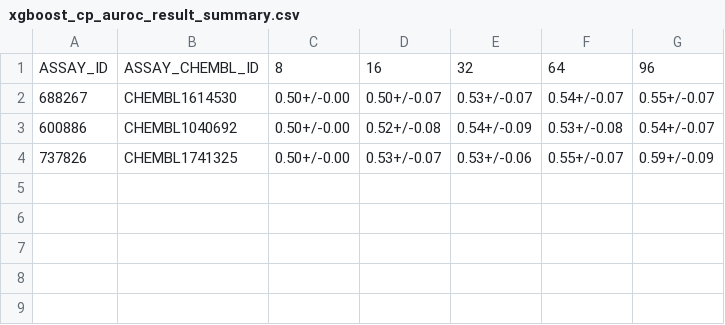
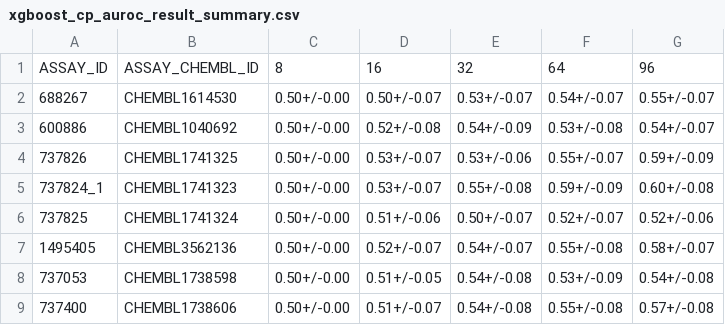
Before and after one commit to son-ha-264/FSL_CP, a CSV file: result/result_summary/xgboost_cp_auroc_result_summary.csv, drawn as a sheet; the diff names each change by its address in the sheet, - before the commit and + after, or states it on an @@ line.

```diff
--- a/result/result_summary/xgboost_cp_auroc_result_summary.csv
+++ b/result/result_summary/xgboost_cp_auroc_result_summary.csv
+row 5: 737824_1 | CHEMBL1741323 | 0.50+/-0.00 | 0.53+/-0.07 | 0.55+/-0.08 | 0.59+/-0.09 | 0.60+/-0.08
+row 6: 737825 | CHEMBL1741324 | 0.50+/-0.00 | 0.51+/-0.06 | 0.50+/-0.07 | 0.52+/-0.07 | 0.52+/-0.06
+row 7: 1495405 | CHEMBL3562136 | 0.50+/-0.00 | 0.52+/-0.07 | 0.54+/-0.07 | 0.55+/-0.08 | 0.58+/-0.07
+row 8: 737053 | CHEMBL1738598 | 0.50+/-0.00 | 0.51+/-0.05 | 0.54+/-0.08 | 0.53+/-0.09 | 0.54+/-0.08
+row 9: 737400 | CHEMBL1738606 | 0.50+/-0.00 | 0.51+/-0.07 | 0.54+/-0.08 | 0.55+/-0.08 | 0.57+/-0.08
```
Also changed, not shown: result/result_summary/xgboost_cp_bacc_result_summary.csv, result/result_summary/xgboost_cp_dauprc_result_summary.csv, 3 other files.
